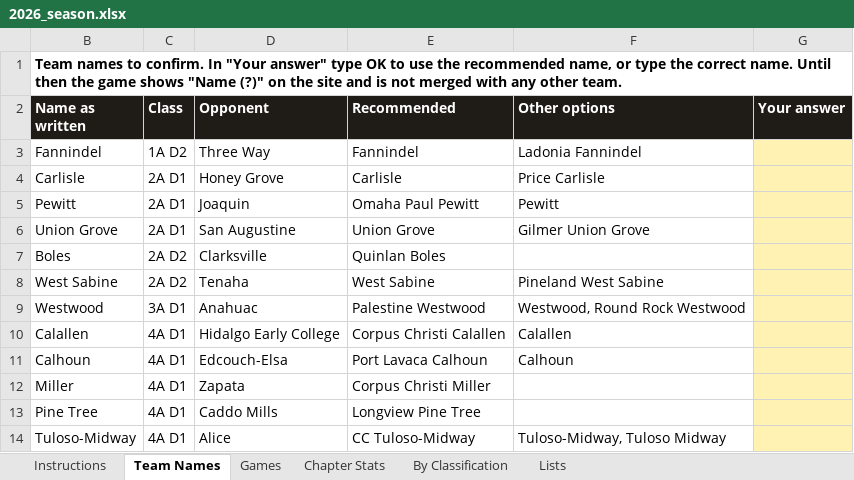
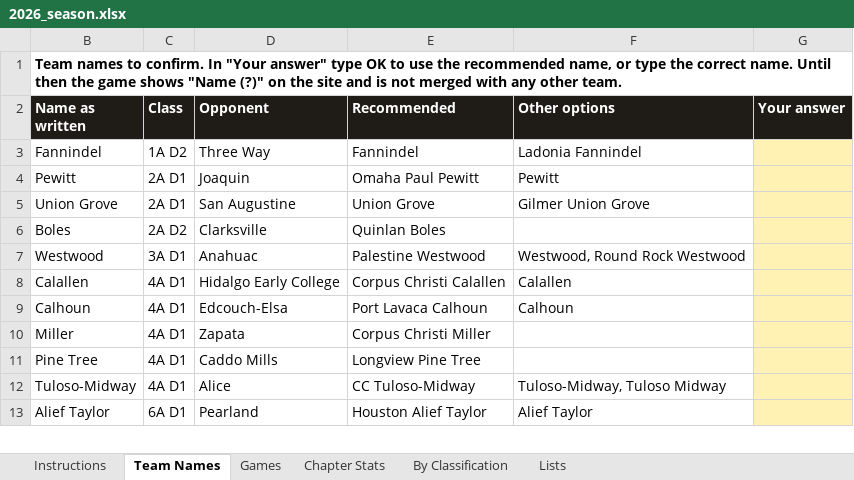
Before and after one commit to colemic2006/texasplayoffs, an Excel workbook: season/2026/2026_season.xlsx, sheet Team Names, drawn as a sheet; only a part is shown; the shorter side is filled out with more unchanged rows; values as stored, in another font and other column widths than the file's, no borders; the diff names each change by its address in the sheet, - before the commit and + after, or states it on an @@ line.

```diff
--- a/season/2026/2026_season.xlsx (sheet Team Names)
+++ b/season/2026/2026_season.xlsx (sheet Team Names)
-row 4: Carlisle | 2A D1 | Honey Grove | Carlisle | Price Carlisle
-row 8: West Sabine | 2A D2 | Tenaha | West Sabine | Pineland West Sabine
```
Also changed, not shown: sheet Games, hidden cells, 4 other files.
